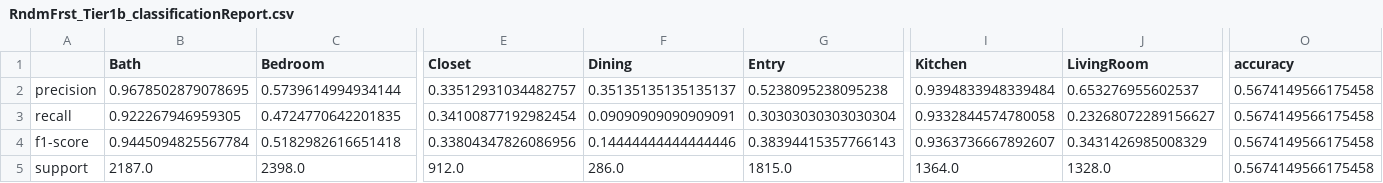
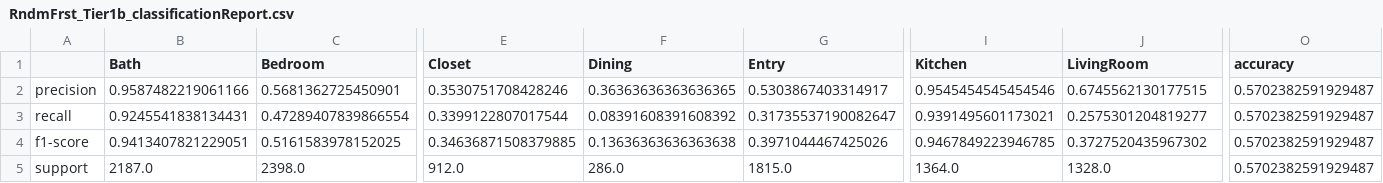
Before and after one commit to cltarchitecture/2021-spring-studio-lab, a CSV file: CSV/RndmFrst_Tier1b_classificationReport.csv, drawn as a sheet; only a part is shown, gaps mark what is left out; the diff covers the shown part only; the diff names each change by its address in the sheet, - before the commit and + after, or states it on an @@ line.

```diff
--- a/CSV/RndmFrst_Tier1b_classificationReport.csv
+++ b/CSV/RndmFrst_Tier1b_classificationReport.csv
-B2 (Bath): 0.9678502879078695
+B2 (Bath): 0.9587482219061166
-C2 (Bedroom): 0.5739614994934144
+C2 (Bedroom): 0.5681362725450901
-E2 (Closet): 0.33512931034482757
+E2 (Closet): 0.3530751708428246
-F2 (Dining): 0.35135135135135137
+F2 (Dining): 0.36363636363636365
-G2 (Entry): 0.5238095238095238
+G2 (Entry): 0.5303867403314917
-I2 (Kitchen): 0.9394833948339484
+I2 (Kitchen): 0.9545454545454546
-J2 (LivingRoom): 0.653276955602537
+J2 (LivingRoom): 0.6745562130177515
-O2:O5 (accuracy): 0.5674149566175458
+O2:O5 (accuracy): 0.5702382591929487
-B3 (Bath): 0.922267946959305
+B3 (Bath): 0.9245541838134431
-C3 (Bedroom): 0.4724770642201835
+C3 (Bedroom): 0.47289407839866554
-E3 (Closet): 0.34100877192982454
+E3 (Closet): 0.3399122807017544
-F3 (Dining): 0.09090909090909091
+F3 (Dining): 0.08391608391608392
-G3 (Entry): 0.30303030303030304
+G3 (Entry): 0.31735537190082647
-I3 (Kitchen): 0.9332844574780058
+I3 (Kitchen): 0.9391495601173021
-J3 (LivingRoom): 0.23268072289156627
+J3 (LivingRoom): 0.2575301204819277
-B4 (Bath): 0.9445094825567784
+B4 (Bath): 0.9413407821229051
-C4 (Bedroom): 0.5182982616651418
+C4 (Bedroom): 0.5161583978152025
-E4 (Closet): 0.33804347826086956
+E4 (Closet): 0.34636871508379885
-F4 (Dining): 0.14444444444444446
+F4 (Dining): 0.13636363636363638
-G4 (Entry): 0.38394415357766143
+G4 (Entry): 0.3971044467425026
-I4 (Kitchen): 0.9363736667892607
+I4 (Kitchen): 0.9467849223946785
-J4 (LivingRoom): 0.3431426985008329
+J4 (LivingRoom): 0.3727520435967302
```
Also changed, not shown: 18 edited cells elsewhere in this file, CSV/GNB_Tier2a_classificationReport.csv, CSV/GNB_Tier2b_classificationReport.csv, 29 other files.
